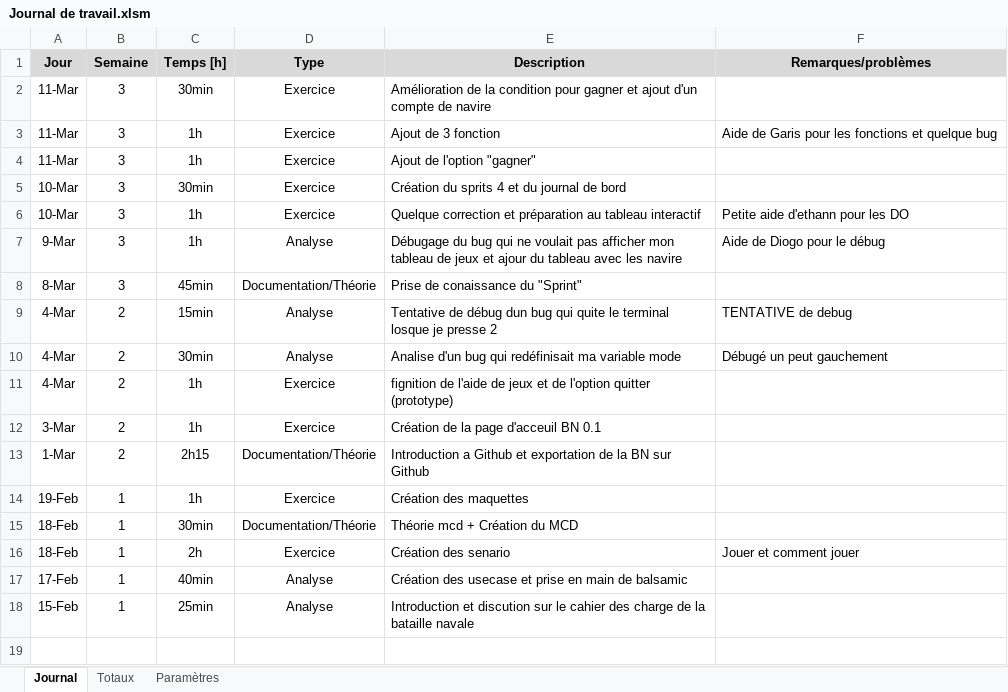
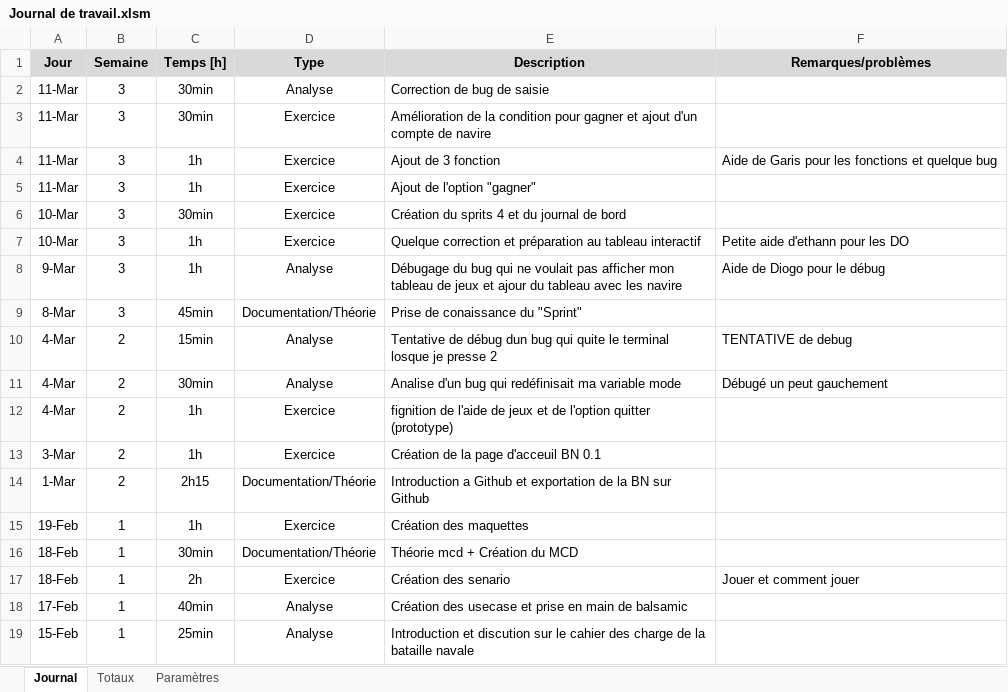
Before and after one commit to PierrotMetille/BatailleNaval, an Excel workbook: Documentation/Journal de travail.xlsm, sheet Journal, drawn as a sheet; values as stored, in another font and other column widths than the file's, no borders; charts and pictures not drawn; the diff names each change by its address in the sheet, - before the commit and + after, or states it on an @@ line.

Commit message:
Correction de bug de saisie

```diff
--- a/Documentation/Journal de travail.xlsm (sheet Journal)
+++ b/Documentation/Journal de travail.xlsm (sheet Journal)
+row 2: 11-Mar | 3 | 30min | Analyse | Correction de bug de saisie
```
Also changed, not shown: 1 other file.
